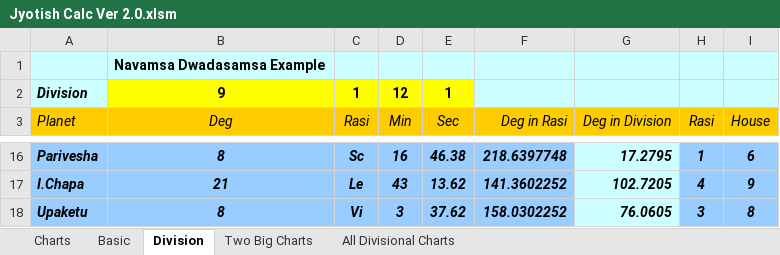
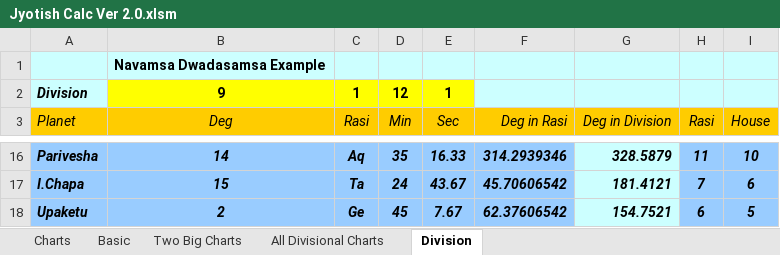
Before and after one commit to SanjayPrabhakaran/JyotishCalc, an Excel workbook: Jyotish Calc Ver 2.0.xlsm, sheet Division, drawn as a sheet; only a part is shown, gaps mark what is left out; values as stored, in another font and other column widths than the file's, no borders; the diff covers the shown part only; the diff names each change by its address in the sheet, - before the commit and + after, or states it on an @@ line.

```diff
--- a/Jyotish Calc Ver 2.0.xlsm (sheet Division)
+++ b/Jyotish Calc Ver 2.0.xlsm (sheet Division)
@@ sheet tab order changed: Charts | Basic | Two Big Charts | All Divisional Charts | Division @@
-B16 (Deg): 8
+B16 (Deg): 14
-C16 (Rasi): Sc
+C16 (Rasi): Aq
-D16 (Min): 16
+D16 (Min): 35
-E16 (Sec): 46.38
+E16 (Sec): 16.33
-F16 (Deg in Rasi): 218.6397748
+F16 (Deg in Rasi): 314.2939346
-G16 (Deg in Division): 17.2795
+G16 (Deg in Division): 328.5879
-H16 (Rasi): 1
+H16 (Rasi): 11
-I16 (House): 6
+I16 (House): 10
-B17 (Deg): 21
+B17 (Deg): 15
-C17 (Rasi): Le
+C17 (Rasi): Ta
-D17 (Min): 43
+D17 (Min): 24
-E17 (Sec): 13.62
+E17 (Sec): 43.67
-F17 (Deg in Rasi): 141.3602252
+F17 (Deg in Rasi): 45.70606542
-G17 (Deg in Division): 102.7205
+G17 (Deg in Division): 181.4121
-H17 (Rasi): 4
+H17 (Rasi): 7
-I17 (House): 9
+I17 (House): 6
-B18 (Deg): 8
+B18 (Deg): 2
-C18 (Rasi): Vi
+C18 (Rasi): Ge
-D18 (Min): 3
+D18 (Min): 45
-E18 (Sec): 37.62
+E18 (Sec): 7.67
-F18 (Deg in Rasi): 158.0302252
+F18 (Deg in Rasi): 62.37606542
-G18 (Deg in Division): 76.0605
+G18 (Deg in Division): 154.7521
-H18 (Rasi): 3
+H18 (Rasi): 6
-I18 (House): 8
+I18 (House): 5
```
Also changed, not shown: 91 edited cells elsewhere in this sheet, sheet All Divisional Charts, sheet Basic, sheet Charts, sheet Two Big Charts, formulas that keep their value, PanchangaCalendar.xlsm, 2 other files.
